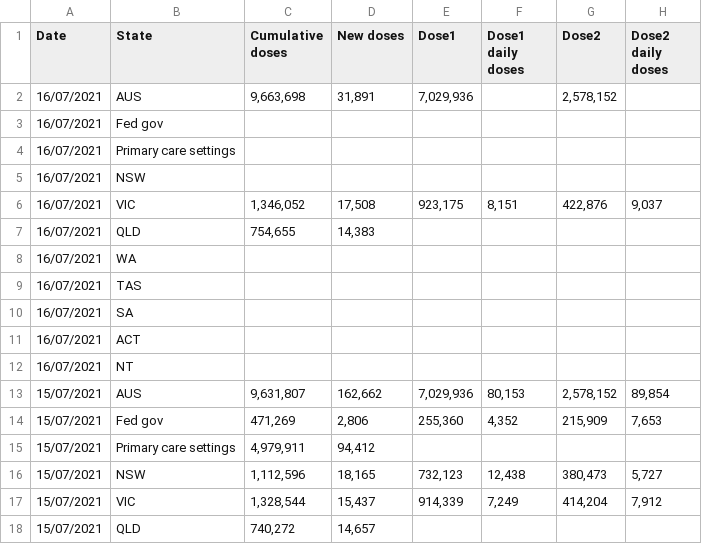
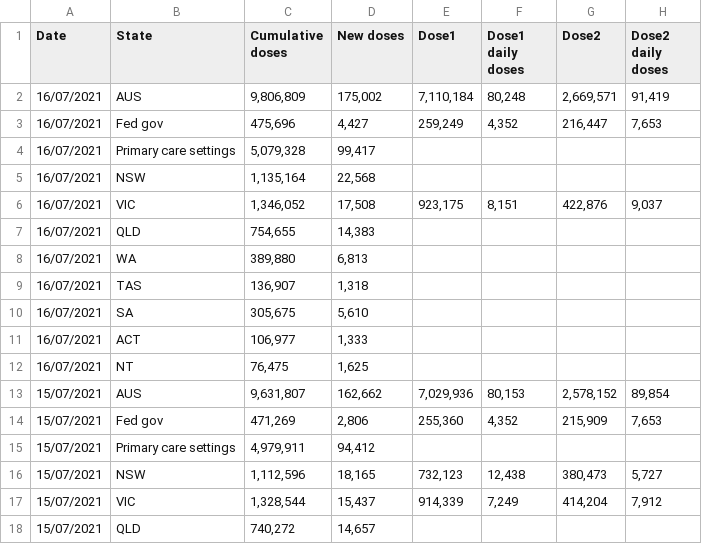
Before and after one commit to Georift/australian-vaccine-rollout, a CSV file: vaccinations.csv, drawn as a sheet; only a part is shown.

```diff
--- a/vaccinations.csv
+++ b/vaccinations.csv
@@ -1,13 +1,13 @@
 "Date","State","Cumulative doses","New doses","Dose1","Dose1 daily doses","Dose2","Dose2 daily doses"
-"16/07/2021","AUS","9,663,698","31,891","7,029,936","","2,578,152"
-"16/07/2021","Fed gov"
-"16/07/2021","Primary care settings"
-"16/07/2021","NSW"
+"16/07/2021","AUS","9,806,809","175,002","7,110,184","80,248","2,669,571","91,419"
+"16/07/2021","Fed gov","475,696","4,427","259,249","4,352","216,447","7,653"
+"16/07/2021","Primary care settings","5,079,328","99,417"
+"16/07/2021","NSW","1,135,164","22,568"
 "16/07/2021","VIC","1,346,052","17,508","923,175","8,151","422,876","9,037"
 "16/07/2021","QLD","754,655","14,383"
-"16/07/2021","WA"
-"16/07/2021","TAS"
-"16/07/2021","SA"
-"16/07/2021","ACT"
-"16/07/2021","NT"
+"16/07/2021","WA","389,880","6,813"
+"16/07/2021","TAS","136,907","1,318"
+"16/07/2021","SA","305,675","5,610"
+"16/07/2021","ACT","106,977","1,333"
+"16/07/2021","NT","76,475","1,625"
 "15/07/2021","AUS","9,631,807","162,662","7,029,936","80,153","2,578,152","89,854"
```
Also changed, not shown: 1 other file.
